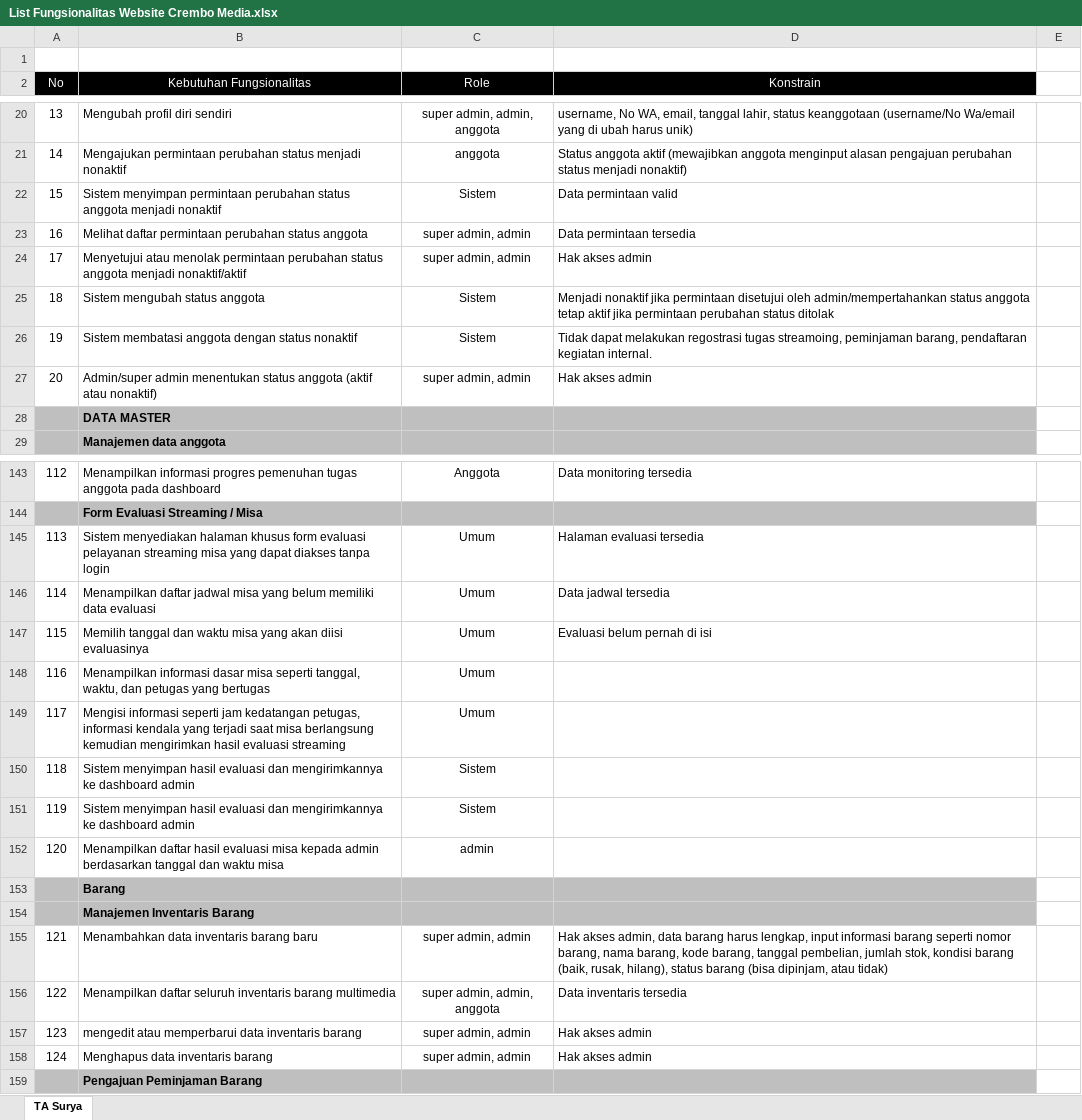
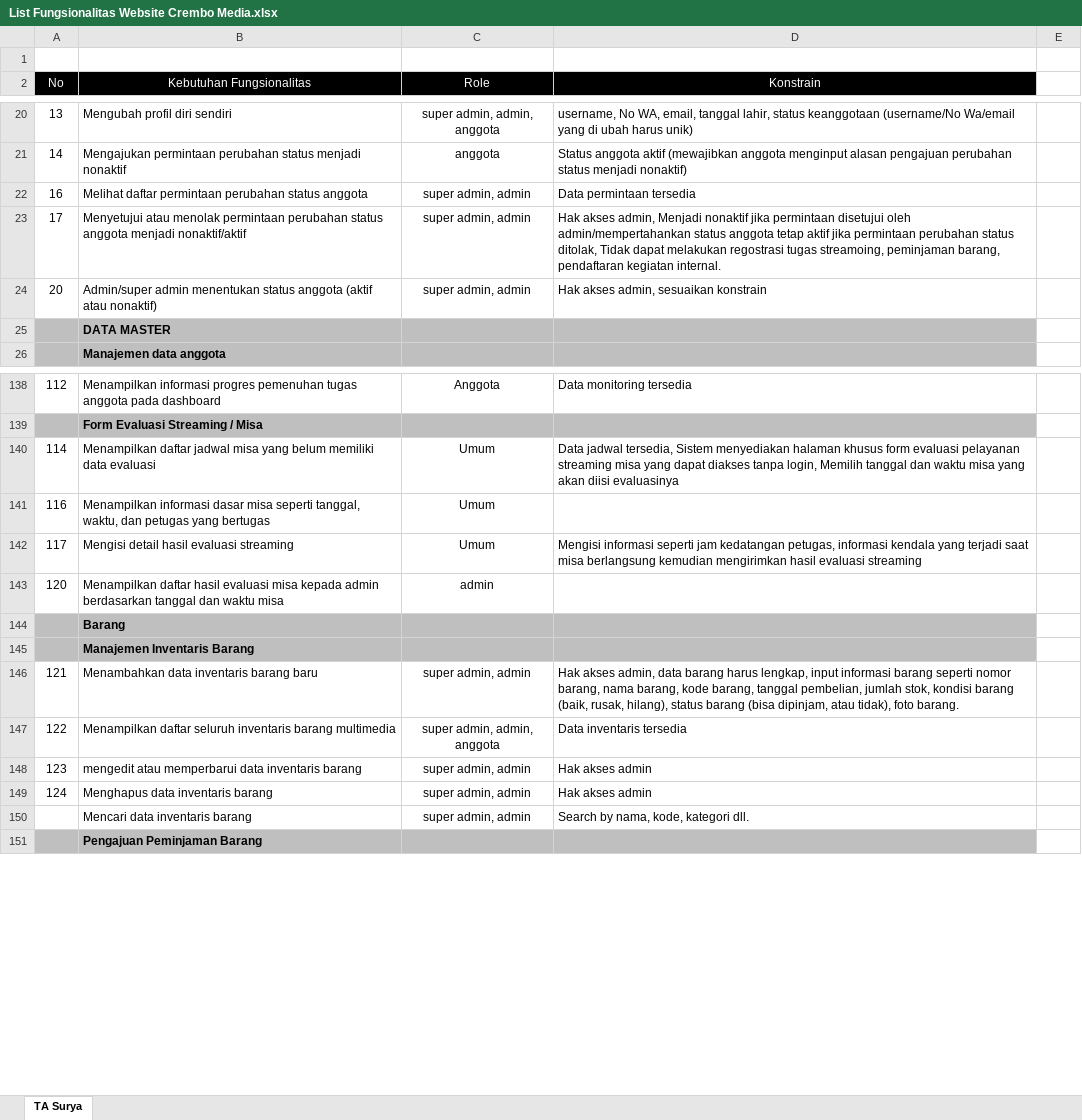
Before and after one commit to AtanasiusSuryaGunadharma/wireframe_ta_crembo_media, an Excel workbook: List Fungsionalitas Website Crembo Media.xlsx, sheet TA Surya, drawn as a sheet; only a part is shown, gaps mark what is left out; values as stored, in another font and other column widths than the file's, no borders; removed rows and columns are numbered as before the commit, all else as after; the diff covers the shown part only; the diff names each change by its address in the sheet, - before the commit and + after, or states it on an @@ line.

Commit message:
Add menu data inventaris barang

```diff
--- a/List Fungsionalitas Website Crembo Media.xlsx (sheet TA Surya)
+++ b/List Fungsionalitas Website Crembo Media.xlsx (sheet TA Surya)
-row 22: 15 | Sistem menyimpan permintaan perubahan status anggota menjadi nonaktif | Sistem | Data permintaan valid
-D23 (Konstrain): Hak akses admin
+D23 (Konstrain): Hak akses admin, Menjadi nonaktif jika permintaan disetujui oleh admin/mempertahankan status anggota tetap aktif jika permintaan perubahan status ditolak, Tidak dapat melakukan regostrasi tugas streamoing, peminjaman barang, pendaftaran kegiatan internal.
-row 25: 18 | Sistem mengubah status anggota | Sistem | Menjadi nonaktif jika permintaan disetujui oleh admin/mempertahankan status anggota tetap aktif jika permintaan perubahan status ditolak
-row 26: 19 | Sistem membatasi anggota dengan status nonaktif | Sistem | Tidak dapat melakukan regostrasi tugas streamoing, peminjaman barang, pendaftaran kegiatan internal.
-D24 (Konstrain): Hak akses admin
+D24 (Konstrain): Hak akses admin, sesuaikan konstrain
-row 145: 113 | Sistem menyediakan halaman khusus form evaluasi pelayanan streaming misa yang dapat diakses tanpa login | Umum | Halaman evaluasi tersedia
-D140 (Konstrain): Data jadwal tersedia
+D140 (Konstrain): Data jadwal tersedia, Sistem menyediakan halaman khusus form evaluasi pelayanan streaming misa yang dapat diakses tanpa login, Memilih tanggal dan waktu misa yang akan diisi evaluasinya
-row 147: 115 | Memilih tanggal dan waktu misa yang akan diisi evaluasinya | Umum | Evaluasi belum pernah di isi
-B142 (Kebutuhan Fungsionalitas): Mengisi informasi seperti jam kedatangan petugas, informasi kendala yang terjadi saat misa berlangsung kemudian mengirimkan hasil evaluasi…
+B142 (Kebutuhan Fungsionalitas): Mengisi detail hasil evaluasi…
-D142 (Konstrain): (empty)
+D142 (Konstrain): Mengisi informasi seperti jam kedatangan petugas, informasi kendala yang terjadi saat misa berlangsung kemudian mengirimkan hasil evaluasi streaming
-row 150: 118 | Sistem menyimpan hasil evaluasi dan mengirimkannya ke dashboard admin | Sistem
-row 151: 119 | Sistem menyimpan hasil evaluasi dan mengirimkannya ke dashboard admin | Sistem
-D146 (Konstrain): …dipinjam, atau tidak)
+D146 (Konstrain): …dipinjam, atau tidak), foto barang.
+row 150:  | Mencari data inventaris barang | super admin, admin | Search by nama, kode, kategori dll.
```
Also changed, not shown: 2 added rows, 5 removed rows, 16 edited cells and cell formats elsewhere in this sheet, 2 other files.
